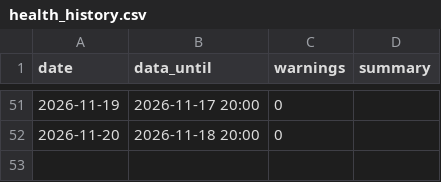
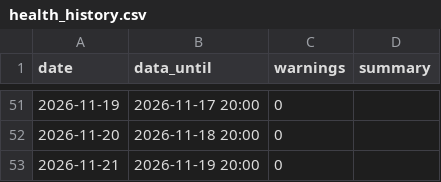
Before and after one commit to haminsu1009-boop/caleb, a CSV file: reports/health_history.csv, drawn as a sheet; only a part is shown, gaps mark what is left out.

```diff
--- a/reports/health_history.csv
+++ b/reports/health_history.csv
@@ -52 +52,2 @@ date,data_until,warnings,summary
 2026-11-20,2026-11-18 20:00,0,
+2026-11-21,2026-11-19 20:00,0,
```
Also changed, not shown: 1 other file.
